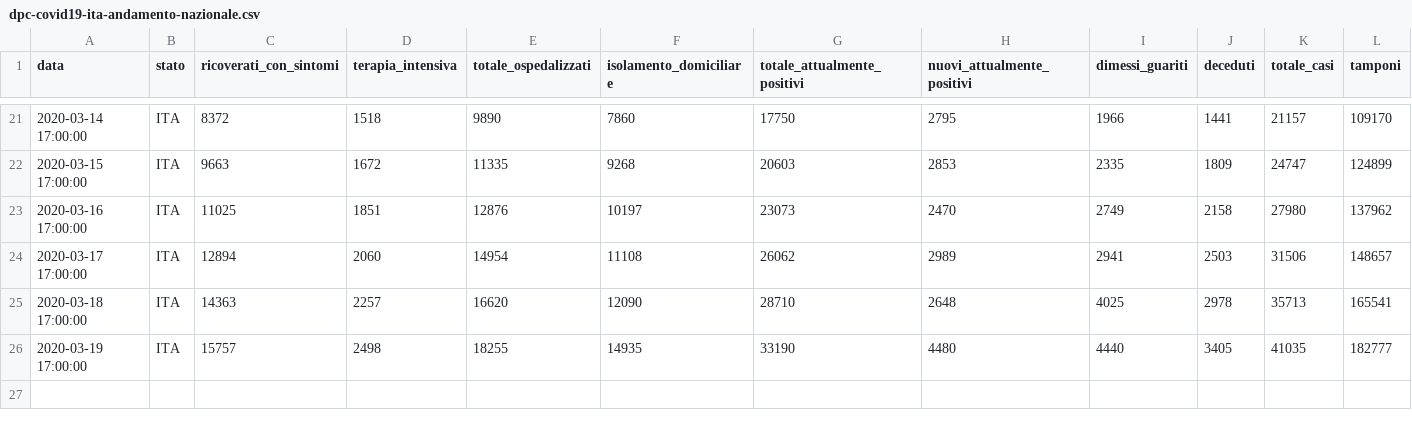
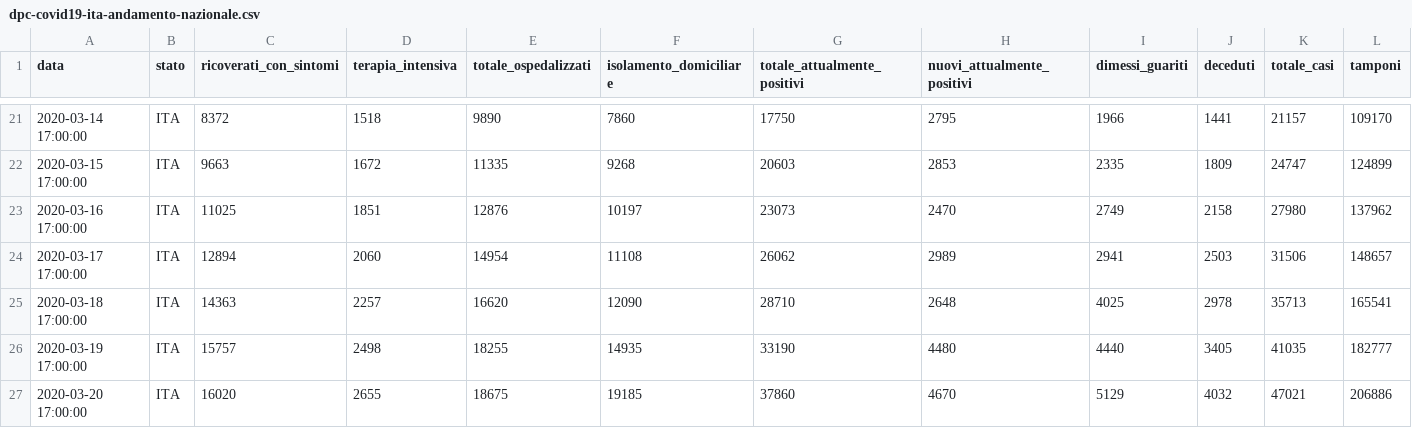
Before and after one commit to framilano/framilano.github.io, a CSV file: covid19graphs/src/dpc-covid19-ita-andamento-nazionale.csv, drawn as a sheet; only a part is shown, gaps mark what is left out.

```diff
--- a/covid19graphs/src/dpc-covid19-ita-andamento-nazionale.csv
+++ b/covid19graphs/src/dpc-covid19-ita-andamento-nazionale.csv
@@ -26 +26,2 @@ data,stato,ricoverati_con_sintomi,terapia_intensiva,totale_ospedalizzati,isolame
 2020-03-19 17:00:00,ITA,15757,2498,18255,14935,33190,4480,4440,3405,41035,182777
+2020-03-20 17:00:00,ITA,16020,2655,18675,19185,37860,4670,5129,4032,47021,206886
```
Also changed, not shown: 4 other files.
